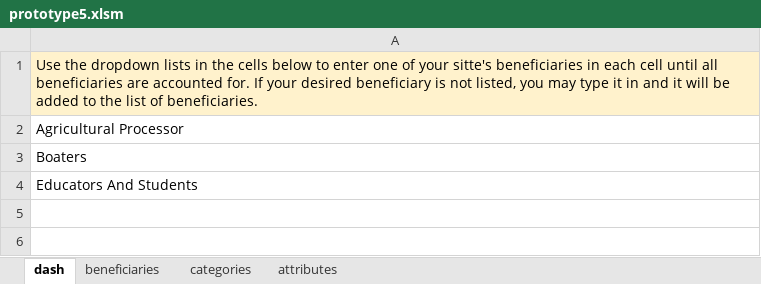
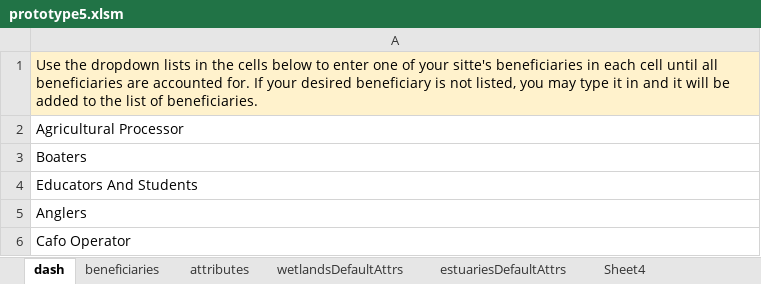
Before and after one commit to USEPA/fegs-dashboard, an Excel workbook: prototype5.xlsm, sheet dash, drawn as a sheet; values as stored, in another font and other column widths than the file's, no borders; charts and pictures and conditional formats not drawn; the diff names each change by its address in the sheet, - before the commit and + after, or states it on an @@ line.

```diff
--- a/prototype5.xlsm (sheet dash)
+++ b/prototype5.xlsm (sheet dash)
-sheet tab: categories
+sheet tab: wetlandsDefaultAttrs
+sheet tab: estuariesDefaultAttrs
+sheet tab: Sheet4
+row 5: Anglers
+row 6: Cafo Operator
```
Also changed, not shown: sheet attributes, sheet beneficiaries, charts or pictures.
